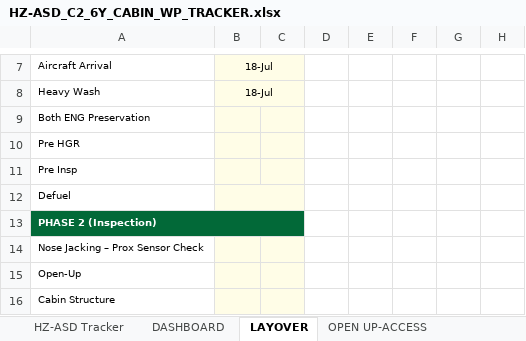
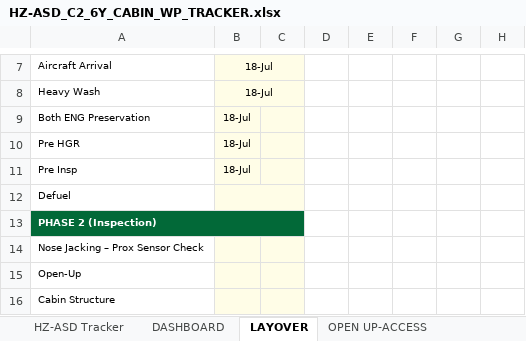
Before and after one commit to Aviproject-bit/avisuite, an Excel workbook: uploads/HZ-ASD_C2_6Y_CABIN_WP_TRACKER.xlsx, sheet LAYOVER, drawn as a sheet; only a part is shown, gaps mark what is left out; values as stored, in another font and other column widths than the file's, no borders; charts and pictures and conditional formats not drawn; the diff names each change by its address in the sheet, - before the commit and + after, or states it on an @@ line.

Commit message:
Cycle 1: 16 closed (AMOS dates), MH refreshed x269, layover CF reseeded

```diff
--- a/uploads/HZ-ASD_C2_6Y_CABIN_WP_TRACKER.xlsx (sheet LAYOVER)
+++ b/uploads/HZ-ASD_C2_6Y_CABIN_WP_TRACKER.xlsx (sheet LAYOVER)
-B9:B11: (empty)
+B9:B11: 18-Jul
```
Also changed, not shown: sheet HZ-ASD Tracker, sheet OPEN UP-ACCESS, sheet DASHBOARD, hidden cells.
